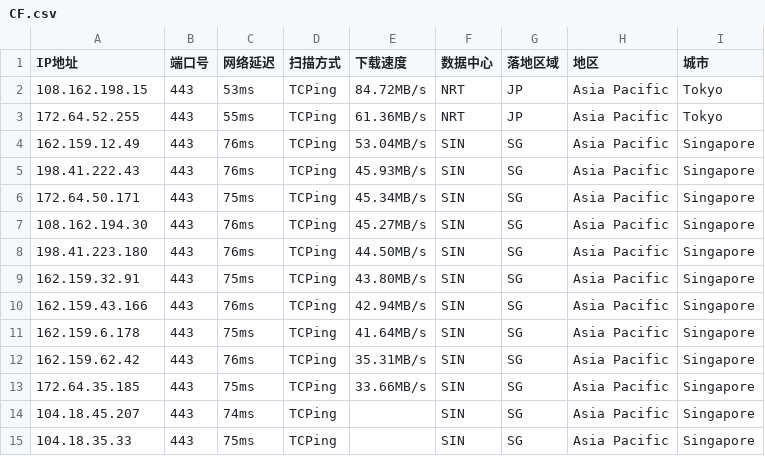
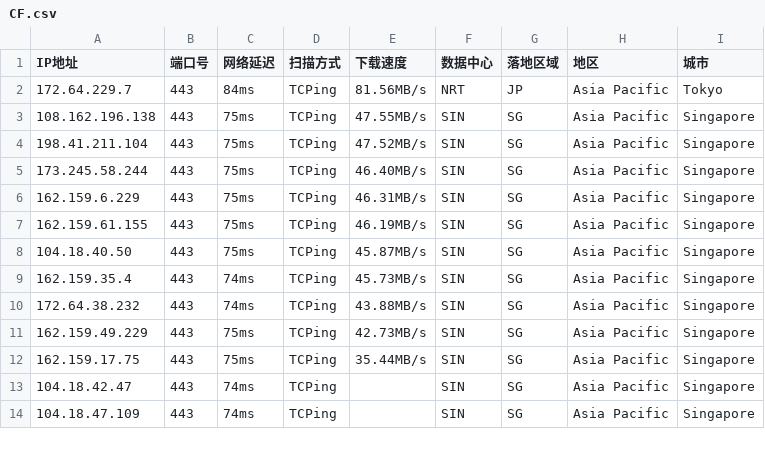
Before and after one commit to aihddelyy/Cloudflare_ips, a CSV file: CF.csv, drawn as a sheet; only a part is shown; the diff covers the shown part only.

```diff
--- a/CF.csv
+++ b/CF.csv
@@ -1,15 +1,14 @@
 IP地址,端口号,网络延迟,扫描方式,下载速度,数据中心,落地区域,地区,城市
-108.162.198.15,443,53ms,TCPing,84.72MB/s,NRT,JP,Asia Pacific,Tokyo
-172.64.52.255,443,55ms,TCPing,61.36MB/s,NRT,JP,Asia Pacific,Tokyo
-162.159.12.49,443,76ms,TCPing,53.04MB/s,SIN,SG,Asia Pacific,Singapore
-198.41.222.43,443,76ms,TCPing,45.93MB/s,SIN,SG,Asia Pacific,Singapore
-172.64.50.171,443,75ms,TCPing,45.34MB/s,SIN,SG,Asia Pacific,Singapore
-108.162.194.30,443,76ms,TCPing,45.27MB/s,SIN,SG,Asia Pacific,Singapore
-198.41.223.180,443,76ms,TCPing,44.50MB/s,SIN,SG,Asia Pacific,Singapore
-162.159.32.91,443,75ms,TCPing,43.80MB/s,SIN,SG,Asia Pacific,Singapore
-162.159.43.166,443,76ms,TCPing,42.94MB/s,SIN,SG,Asia Pacific,Singapore
-162.159.6.178,443,75ms,TCPing,41.64MB/s,SIN,SG,Asia Pacific,Singapore
-162.159.62.42,443,76ms,TCPing,35.31MB/s,SIN,SG,Asia Pacific,Singapore
-172.64.35.185,443,75ms,TCPing,33.66MB/s,SIN,SG,Asia Pacific,Singapore
-104.18.45.207,443,74ms,TCPing,,SIN,SG,Asia Pacific,Singapore
-104.18.35.33,443,75ms,TCPing,,SIN,SG,Asia Pacific,Singapore
+172.64.229.7,443,84ms,TCPing,81.56MB/s,NRT,JP,Asia Pacific,Tokyo
+108.162.196.138,443,75ms,TCPing,47.55MB/s,SIN,SG,Asia Pacific,Singapore
+198.41.211.104,443,75ms,TCPing,47.52MB/s,SIN,SG,Asia Pacific,Singapore
+173.245.58.244,443,75ms,TCPing,46.40MB/s,SIN,SG,Asia Pacific,Singapore
+162.159.6.229,443,75ms,TCPing,46.31MB/s,SIN,SG,Asia Pacific,Singapore
+162.159.61.155,443,75ms,TCPing,46.19MB/s,SIN,SG,Asia Pacific,Singapore
+104.18.40.50,443,75ms,TCPing,45.87MB/s,SIN,SG,Asia Pacific,Singapore
+162.159.35.4,443,74ms,TCPing,45.73MB/s,SIN,SG,Asia Pacific,Singapore
+172.64.38.232,443,74ms,TCPing,43.88MB/s,SIN,SG,Asia Pacific,Singapore
+162.159.49.229,443,75ms,TCPing,42.73MB/s,SIN,SG,Asia Pacific,Singapore
+162.159.17.75,443,75ms,TCPing,35.44MB/s,SIN,SG,Asia Pacific,Singapore
+104.18.42.47,443,74ms,TCPing,,SIN,SG,Asia Pacific,Singapore
+104.18.47.109,443,74ms,TCPing,,SIN,SG,Asia Pacific,Singapore
```
Also changed, not shown: 3 added rows and 52 edited cells elsewhere in this file, HK.csv, JP.csv, 12 other files.
